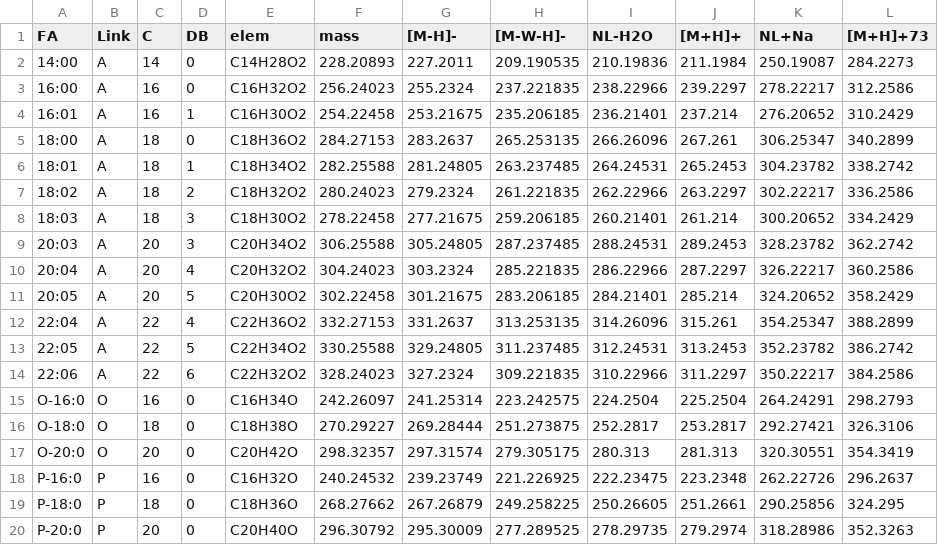
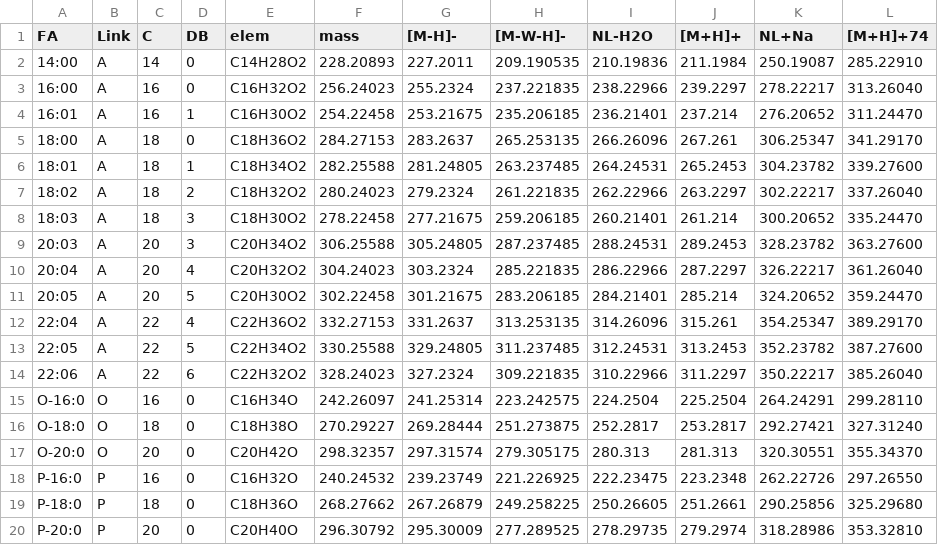
Before and after one commit to SysMedOs/lipidhunter, a CSV file: ConfigurationFiles/FA_list.csv, drawn as a sheet.

Commit message:
[M+H]+73 -> [M+H]+74: FA list column name change

```diff
--- a/ConfigurationFiles/FA_list.csv
+++ b/ConfigurationFiles/FA_list.csv
@@ -1,20 +1,20 @@
-FA,Link,C,DB,elem,mass,[M-H]-,[M-W-H]-,NL-H2O,[M+H]+,NL+Na,[M+H]+73,
-14:00,A,14,0,C14H28O2,228.20893,227.2011,209.190535,210.19836,211.1984,250.19087,284.2273,
-16:00,A,16,0,C16H32O2,256.24023,255.2324,237.221835,238.22966,239.2297,278.22217,312.2586,
-16:01,A,16,1,C16H30O2,254.22458,253.21675,235.206185,236.21401,237.214,276.20652,310.2429,
-18:00,A,18,0,C18H36O2,284.27153,283.2637,265.253135,266.26096,267.261,306.25347,340.2899,
-18:01,A,18,1,C18H34O2,282.25588,281.24805,263.237485,264.24531,265.2453,304.23782,338.2742,
-18:02,A,18,2,C18H32O2,280.24023,279.2324,261.221835,262.22966,263.2297,302.22217,336.2586,
-18:03,A,18,3,C18H30O2,278.22458,277.21675,259.206185,260.21401,261.214,300.20652,334.2429,
-20:03,A,20,3,C20H34O2,306.25588,305.24805,287.237485,288.24531,289.2453,328.23782,362.2742,
-20:04,A,20,4,C20H32O2,304.24023,303.2324,285.221835,286.22966,287.2297,326.22217,360.2586,
-20:05,A,20,5,C20H30O2,302.22458,301.21675,283.206185,284.21401,285.214,324.20652,358.2429,
-22:04,A,22,4,C22H36O2,332.27153,331.2637,313.253135,314.26096,315.261,354.25347,388.2899,
-22:05,A,22,5,C22H34O2,330.25588,329.24805,311.237485,312.24531,313.2453,352.23782,386.2742,
-22:06,A,22,6,C22H32O2,328.24023,327.2324,309.221835,310.22966,311.2297,350.22217,384.2586,
-O-16:0,O,16,0,C16H34O,242.26097,241.25314,223.242575,224.2504,225.2504,264.24291,298.2793,
-O-18:0,O,18,0,C18H38O,270.29227,269.28444,251.273875,252.2817,253.2817,292.27421,326.3106,
-O-20:0,O,20,0,C20H42O,298.32357,297.31574,279.305175,280.313,281.313,320.30551,354.3419,
-P-16:0,P,16,0,C16H32O,240.24532,239.23749,221.226925,222.23475,223.2348,262.22726,296.2637,
-P-18:0,P,18,0,C18H36O,268.27662,267.26879,249.258225,250.26605,251.2661,290.25856,324.295,
-P-20:0,P,20,0,C20H40O,296.30792,295.30009,277.289525,278.29735,279.2974,318.28986,352.3263,
+FA,Link,C,DB,elem,mass,[M-H]-,[M-W-H]-,NL-H2O,[M+H]+,NL+Na,[M+H]+74,
+14:00,A,14,0,C14H28O2,228.20893,227.2011,209.190535,210.19836,211.1984,250.19087,285.22910,
+16:00,A,16,0,C16H32O2,256.24023,255.2324,237.221835,238.22966,239.2297,278.22217,313.26040,
+16:01,A,16,1,C16H30O2,254.22458,253.21675,235.206185,236.21401,237.214,276.20652,311.24470,
+18:00,A,18,0,C18H36O2,284.27153,283.2637,265.253135,266.26096,267.261,306.25347,341.29170,
+18:01,A,18,1,C18H34O2,282.25588,281.24805,263.237485,264.24531,265.2453,304.23782,339.27600,
+18:02,A,18,2,C18H32O2,280.24023,279.2324,261.221835,262.22966,263.2297,302.22217,337.26040,
+18:03,A,18,3,C18H30O2,278.22458,277.21675,259.206185,260.21401,261.214,300.20652,335.24470,
+20:03,A,20,3,C20H34O2,306.25588,305.24805,287.237485,288.24531,289.2453,328.23782,363.27600,
+20:04,A,20,4,C20H32O2,304.24023,303.2324,285.221835,286.22966,287.2297,326.22217,361.26040,
+20:05,A,20,5,C20H30O2,302.22458,301.21675,283.206185,284.21401,285.214,324.20652,359.24470,
+22:04,A,22,4,C22H36O2,332.27153,331.2637,313.253135,314.26096,315.261,354.25347,389.29170,
+22:05,A,22,5,C22H34O2,330.25588,329.24805,311.237485,312.24531,313.2453,352.23782,387.27600,
+22:06,A,22,6,C22H32O2,328.24023,327.2324,309.221835,310.22966,311.2297,350.22217,385.26040,
+O-16:0,O,16,0,C16H34O,242.26097,241.25314,223.242575,224.2504,225.2504,264.24291,299.28110,
+O-18:0,O,18,0,C18H38O,270.29227,269.28444,251.273875,252.2817,253.2817,292.27421,327.31240,
+O-20:0,O,20,0,C20H42O,298.32357,297.31574,279.305175,280.313,281.313,320.30551,355.34370,
+P-16:0,P,16,0,C16H32O,240.24532,239.23749,221.226925,222.23475,223.2348,262.22726,297.26550,
+P-18:0,P,18,0,C18H36O,268.27662,267.26879,249.258225,250.26605,251.2661,290.25856,325.29680,
+P-20:0,P,20,0,C20H40O,296.30792,295.30009,277.289525,278.29735,279.2974,318.28986,353.32810,
```
Also changed, not shown: 1 other file.
